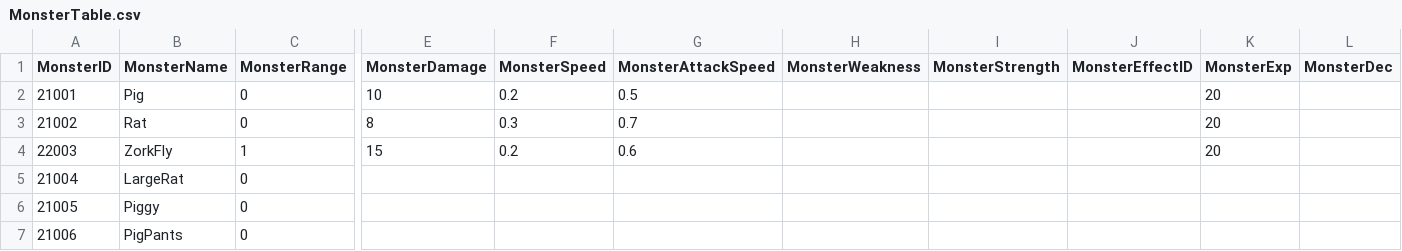
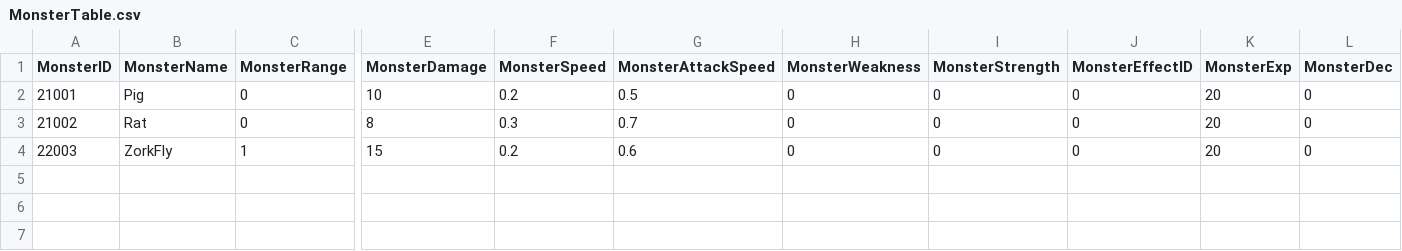
Before and after one commit to HTP31698/Crack_Reckoning, a CSV file: Crack_REckoning/Assets/Resources/DataTables/MonsterTable.csv, drawn as a sheet; only a part is shown, gaps mark what is left out; rows hold the shown columns only; the diff names each change by its address in the sheet, - before the commit and + after, or states it on an @@ line.

Commit message:
MonsterSpawner

```diff
--- a/Crack_REckoning/Assets/Resources/DataTables/MonsterTable.csv
+++ b/Crack_REckoning/Assets/Resources/DataTables/MonsterTable.csv
-H2:H4 (MonsterWeakness): (empty)
+H2:H4 (MonsterWeakness): 0
-I2:I4 (MonsterStrength): (empty)
+I2:I4 (MonsterStrength): 0
-J2:J4 (MonsterEffectID): (empty)
+J2:J4 (MonsterEffectID): 0
-L2:L4 (MonsterDec): (empty)
+L2:L4 (MonsterDec): 0
-row 5: 21004 | LargeRat | 0
-row 6: 21005 | Piggy | 0
-row 7: 21006 | PigPants | 0
```
Also changed, not shown: 11 other files.
